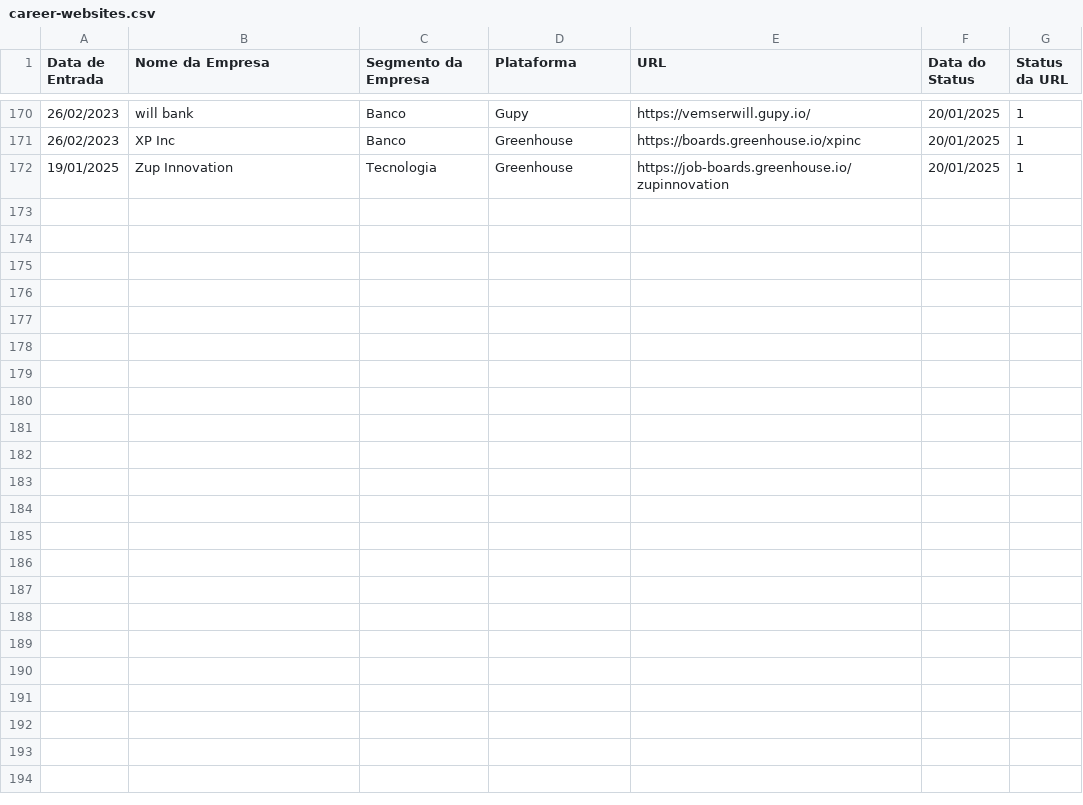
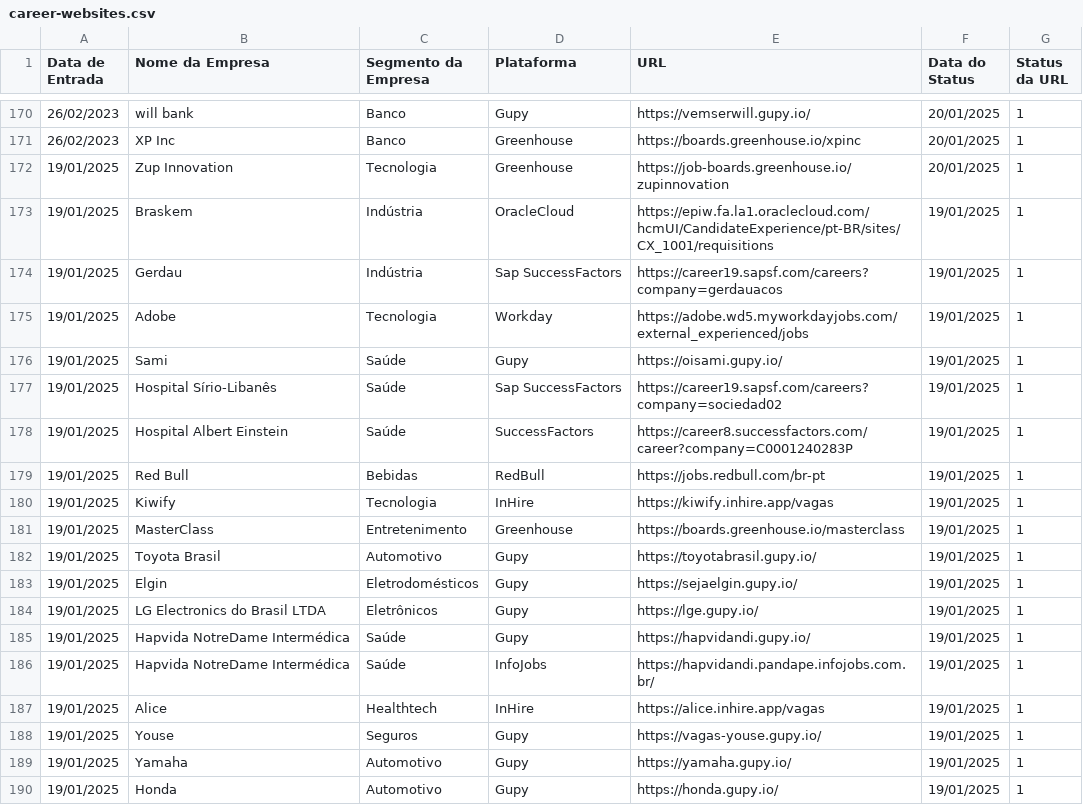
Before and after one commit to eualannascimento/lista-trabalhe-conosco, a CSV file: src/csv/career-websites.csv, drawn as a sheet; only a part is shown, gaps mark what is left out; the diff names each change by its address in the sheet, - before the commit and + after, or states it on an @@ line.

Commit message:
Update career-websites.csv

```diff
--- a/src/csv/career-websites.csv
+++ b/src/csv/career-websites.csv
+row 173: 19/01/2025 | Braskem | Indústria | OracleCloud | https://epiw.fa.la1.oraclecloud.com/hcmUI/CandidateExperience/pt-BR/sites/CX_1001/requisitions | 19/01/2025 | 1
+row 174: 19/01/2025 | Gerdau | Indústria | Sap SuccessFactors | https://career19.sapsf.com/careers?company=gerdauacos | 19/01/2025 | 1
+row 175: 19/01/2025 | Adobe | Tecnologia | Workday | https://adobe.wd5.myworkdayjobs.com/external_experienced/jobs | 19/01/2025 | 1
+row 176: 19/01/2025 | Sami | Saúde | Gupy | https://oisami.gupy.io/ | 19/01/2025 | 1
+row 177: 19/01/2025 | Hospital Sírio-Libanês | Saúde | Sap SuccessFactors | https://career19.sapsf.com/careers?company=sociedad02 | 19/01/2025 | 1
+row 178: 19/01/2025 | Hospital Albert Einstein | Saúde | SuccessFactors | https://career8.successfactors.com/career?company=C0001240283P | 19/01/2025 | 1
+row 179: 19/01/2025 | Red Bull | Bebidas | RedBull | https://jobs.redbull.com/br-pt | 19/01/2025 | 1
+row 180: 19/01/2025 | Kiwify | Tecnologia | InHire | https://kiwify.inhire.app/vagas | 19/01/2025 | 1
+row 181: 19/01/2025 | MasterClass | Entretenimento | Greenhouse | https://boards.greenhouse.io/masterclass | 19/01/2025 | 1
+row 182: 19/01/2025 | Toyota Brasil | Automotivo | Gupy | https://toyotabrasil.gupy.io/ | 19/01/2025 | 1
+row 183: 19/01/2025 | Elgin | Eletrodomésticos | Gupy | https://sejaelgin.gupy.io/ | 19/01/2025 | 1
+row 184: 19/01/2025 | LG Electronics do Brasil LTDA | Eletrônicos | Gupy | https://lge.gupy.io/ | 19/01/2025 | 1
+row 185: 19/01/2025 | Hapvida NotreDame Intermédica | Saúde | Gupy | https://hapvidandi.gupy.io/ | 19/01/2025 | 1
+row 186: 19/01/2025 | Hapvida NotreDame Intermédica | Saúde | InfoJobs | https://hapvidandi.pandape.infojobs.com.br/ | 19/01/2025 | 1
+row 187: 19/01/2025 | Alice | Healthtech | InHire | https://alice.inhire.app/vagas | 19/01/2025 | 1
+row 188: 19/01/2025 | Youse | Seguros | Gupy | https://vagas-youse.gupy.io/ | 19/01/2025 | 1
+row 189: 19/01/2025 | Yamaha | Automotivo | Gupy | https://yamaha.gupy.io/ | 19/01/2025 | 1
+row 190: 19/01/2025 | Honda | Automotivo | Gupy | https://honda.gupy.io/ | 19/01/2025 | 1
```
